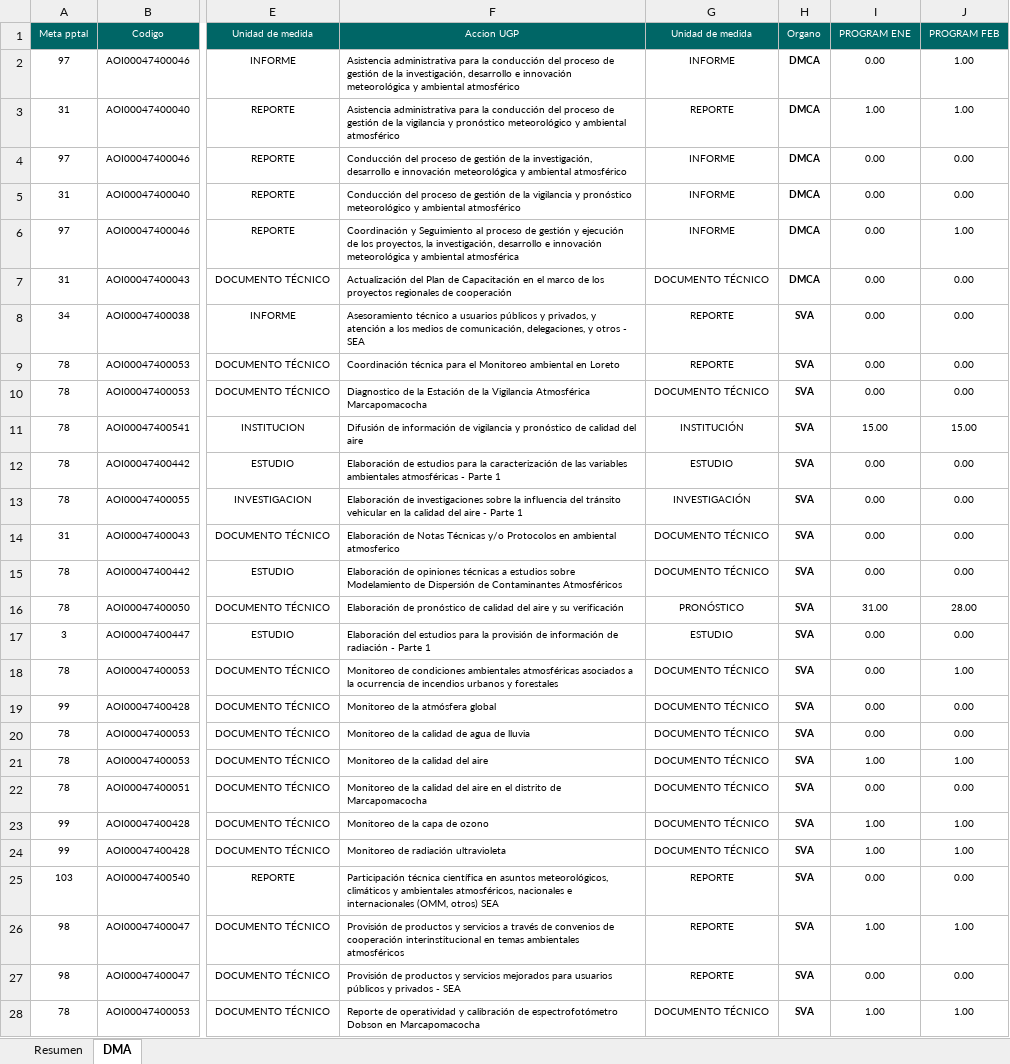
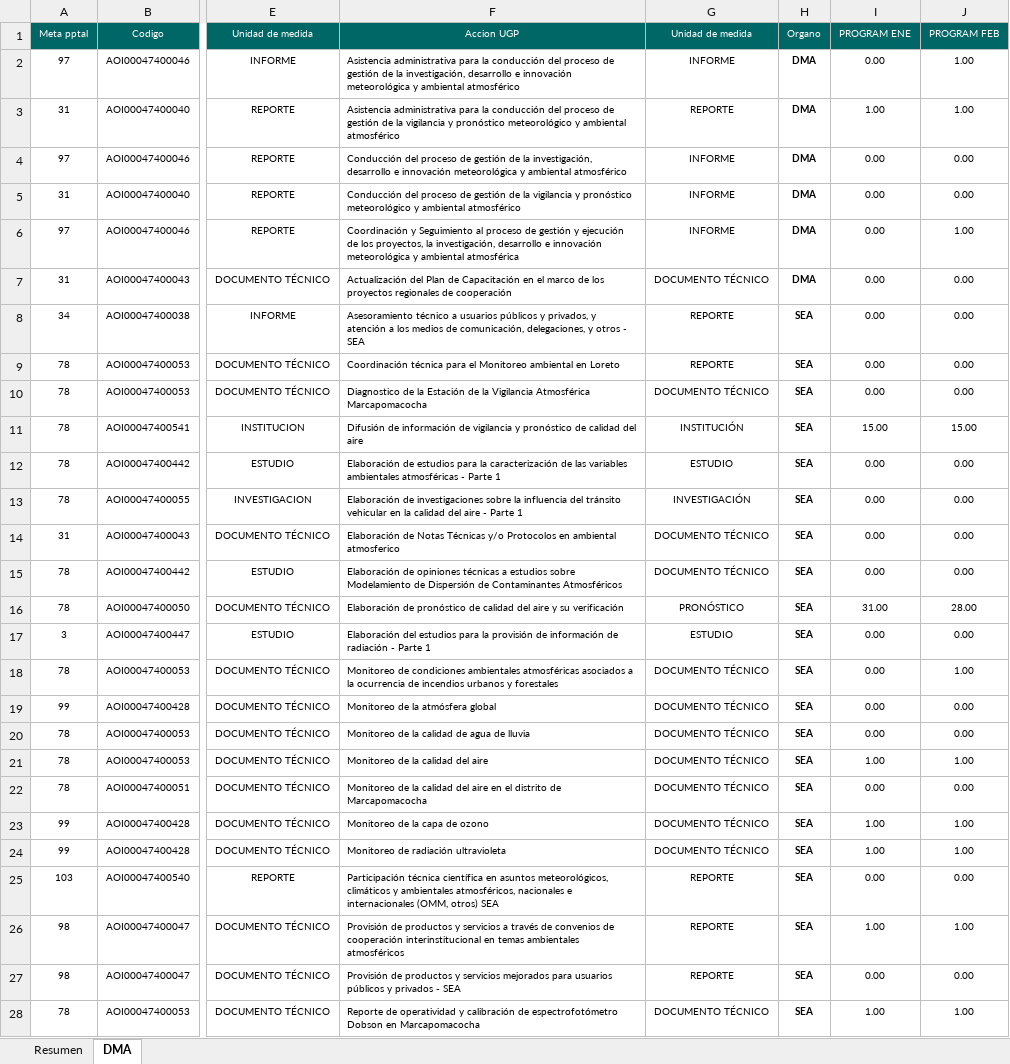
Before and after one commit to CalebNO/DMA-Dashboard, an Excel workbook: data/actividades.xlsx, sheet DMA, drawn as a sheet; only a part is shown, gaps mark what is left out; values as stored, in another font and other column widths than the file's, no borders; the diff covers the shown part only; the diff names each change by its address in the sheet, - before the commit and + after, or states it on an @@ line.

Commit message:
Add files via upload

```diff
--- a/data/actividades.xlsx (sheet DMA)
+++ b/data/actividades.xlsx (sheet DMA)
-H2:H7 (Organo): DMCA
+H2:H7 (Organo): DMA
-H8:H28 (Organo): SVA
+H8:H28 (Organo): SEA
```
Also changed, not shown: 87 edited cells elsewhere in this sheet.
